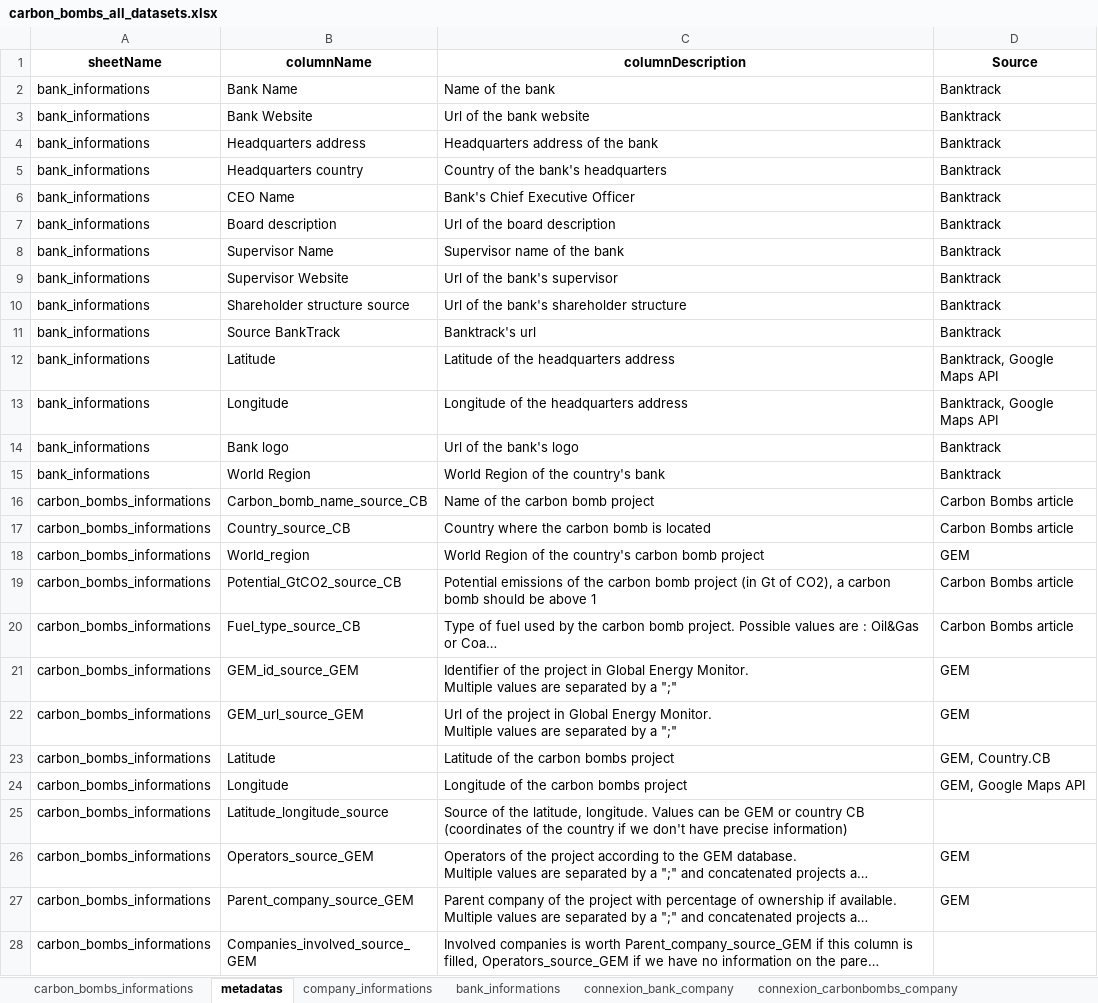
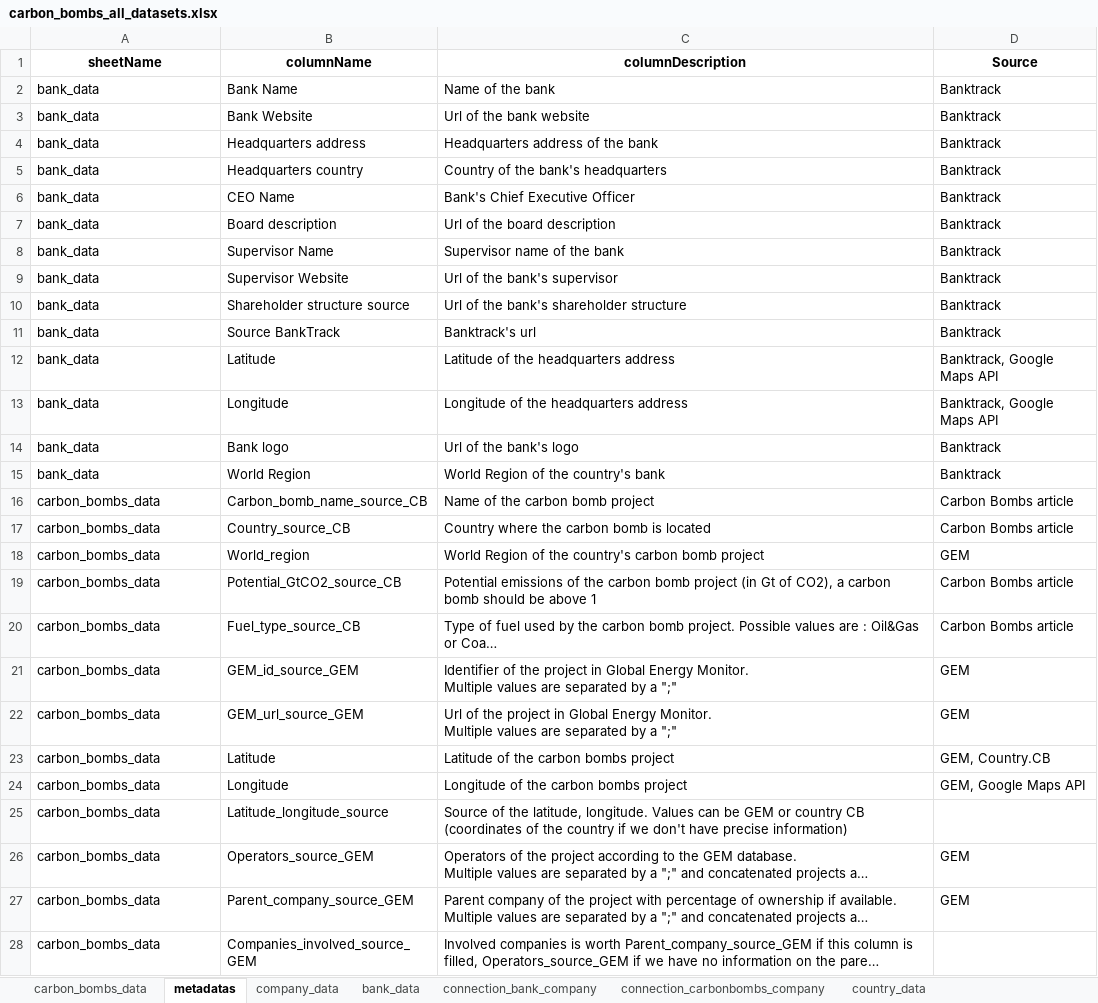
Before and after one commit to dataforgoodfr/CarbonBombs, an Excel workbook: data_cleaned/carbon_bombs_all_datasets.xlsx, sheet metadatas, drawn as a sheet; only a part is shown; long unchanged cells end in …; values as stored, in another font and other column widths than the file's, no borders; the diff covers the shown part only; the diff names each change by its address in the sheet, - before the commit and + after, or states it on an @@ line.

Commit message:
Rename datasets name info to data and connexion to connection

```diff
--- a/data_cleaned/carbon_bombs_all_datasets.xlsx (sheet metadatas)
+++ b/data_cleaned/carbon_bombs_all_datasets.xlsx (sheet metadatas)
-sheet tab: carbon_bombs_informations
+sheet tab: carbon_bombs_data
-sheet tab: company_informations
+sheet tab: company_data
-sheet tab: bank_informations
+sheet tab: bank_data
-sheet tab: connexion_bank_company
+sheet tab: connection_bank_company
-sheet tab: connexion_carbonbombs_company
+sheet tab: connection_carbonbombs_company
-A2:A15 (sheetName): bank_informations
+A2:A15 (sheetName): bank_data
-A16:A28 (sheetName): carbon_bombs_informations
+A16:A28 (sheetName): carbon_bombs_data
```
Also changed, not shown: 42 edited cells elsewhere in this sheet, other sheet tabs, 19 other files.
